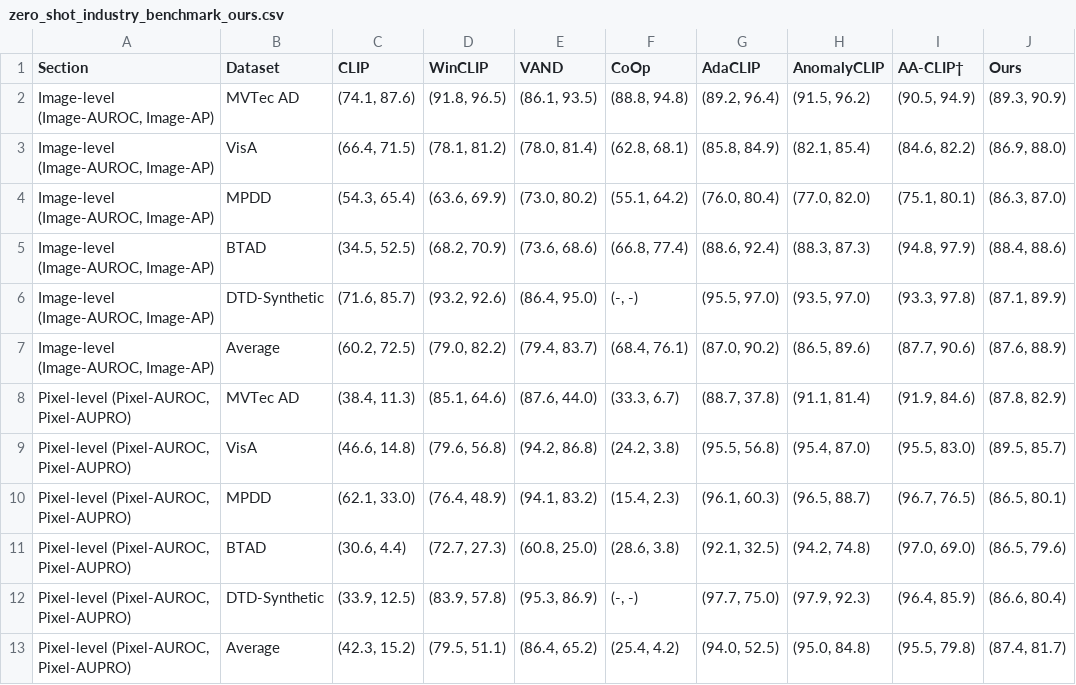
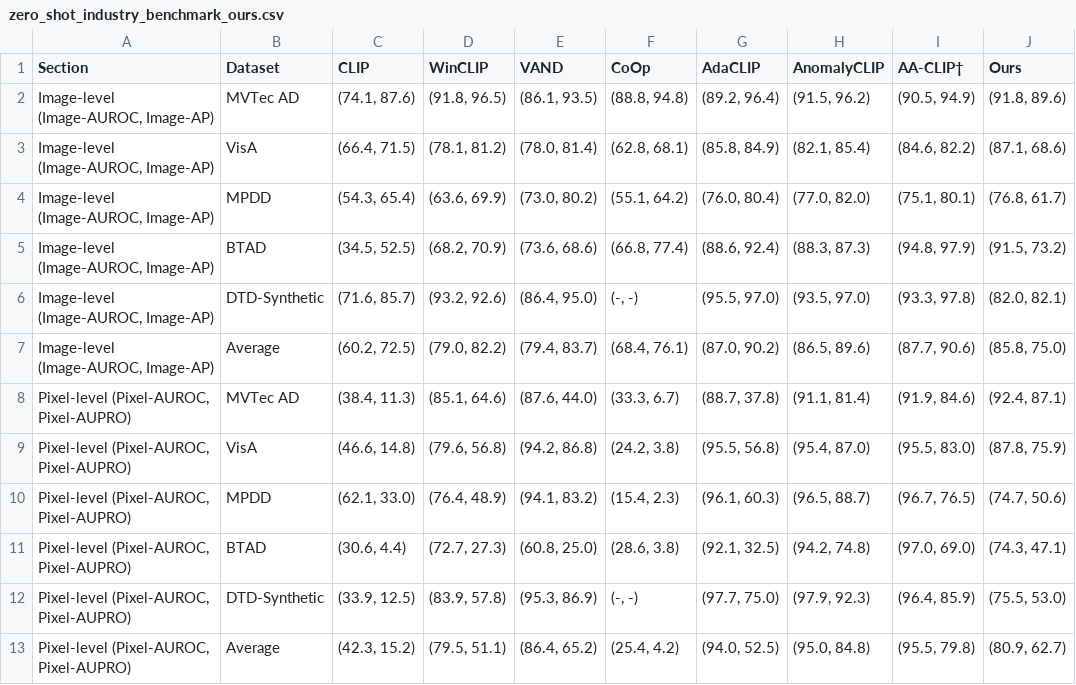
Before and after one commit to soongao/hyperbolic_anomaly, a CSV file: results/zero_shot_industry_benchmark_ours.csv, drawn as a sheet.

```diff
--- a/results/zero_shot_industry_benchmark_ours.csv
+++ b/results/zero_shot_industry_benchmark_ours.csv
@@ -1,13 +1,13 @@
 Section,Dataset,CLIP,WinCLIP,VAND,CoOp,AdaCLIP,AnomalyCLIP,AA-CLIP†,Ours
-"Image-level (Image-AUROC, Image-AP)",MVTec AD,"(74.1, 87.6)","(91.8, 96.5)","(86.1, 93.5)","(88.8, 94.8)","(89.2, 96.4)","(91.5, 96.2)","(90.5, 94.9)","(89.3, 90.9)"
-"Image-level (Image-AUROC, Image-AP)",VisA,"(66.4, 71.5)","(78.1, 81.2)","(78.0, 81.4)","(62.8, 68.1)","(85.8, 84.9)","(82.1, 85.4)","(84.6, 82.2)","(86.9, 88.0)"
-"Image-level (Image-AUROC, Image-AP)",MPDD,"(54.3, 65.4)","(63.6, 69.9)","(73.0, 80.2)","(55.1, 64.2)","(76.0, 80.4)","(77.0, 82.0)","(75.1, 80.1)","(86.3, 87.0)"
-"Image-level (Image-AUROC, Image-AP)",BTAD,"(34.5, 52.5)","(68.2, 70.9)","(73.6, 68.6)","(66.8, 77.4)","(88.6, 92.4)","(88.3, 87.3)","(94.8, 97.9)","(88.4, 88.6)"
-"Image-level (Image-AUROC, Image-AP)",DTD-Synthetic,"(71.6, 85.7)","(93.2, 92.6)","(86.4, 95.0)","(-, -)","(95.5, 97.0)","(93.5, 97.0)","(93.3, 97.8)","(87.1, 89.9)"
-"Image-level (Image-AUROC, Image-AP)",Average,"(60.2, 72.5)","(79.0, 82.2)","(79.4, 83.7)","(68.4, 76.1)","(87.0, 90.2)","(86.5, 89.6)","(87.7, 90.6)","(87.6, 88.9)"
-"Pixel-level (Pixel-AUROC, Pixel-AUPRO)",MVTec AD,"(38.4, 11.3)","(85.1, 64.6)","(87.6, 44.0)","(33.3, 6.7)","(88.7, 37.8)","(91.1, 81.4)","(91.9, 84.6)","(87.8, 82.9)"
-"Pixel-level (Pixel-AUROC, Pixel-AUPRO)",VisA,"(46.6, 14.8)","(79.6, 56.8)","(94.2, 86.8)","(24.2, 3.8)","(95.5, 56.8)","(95.4, 87.0)","(95.5, 83.0)","(89.5, 85.7)"
-"Pixel-level (Pixel-AUROC, Pixel-AUPRO)",MPDD,"(62.1, 33.0)","(76.4, 48.9)","(94.1, 83.2)","(15.4, 2.3)","(96.1, 60.3)","(96.5, 88.7)","(96.7, 76.5)","(86.5, 80.1)"
-"Pixel-level (Pixel-AUROC, Pixel-AUPRO)",BTAD,"(30.6, 4.4)","(72.7, 27.3)","(60.8, 25.0)","(28.6, 3.8)","(92.1, 32.5)","(94.2, 74.8)","(97.0, 69.0)","(86.5, 79.6)"
-"Pixel-level (Pixel-AUROC, Pixel-AUPRO)",DTD-Synthetic,"(33.9, 12.5)","(83.9, 57.8)","(95.3, 86.9)","(-, -)","(97.7, 75.0)","(97.9, 92.3)","(96.4, 85.9)","(86.6, 80.4)"
-"Pixel-level (Pixel-AUROC, Pixel-AUPRO)",Average,"(42.3, 15.2)","(79.5, 51.1)","(86.4, 65.2)","(25.4, 4.2)","(94.0, 52.5)","(95.0, 84.8)","(95.5, 79.8)","(87.4, 81.7)"
+"Image-level (Image-AUROC, Image-AP)",MVTec AD,"(74.1, 87.6)","(91.8, 96.5)","(86.1, 93.5)","(88.8, 94.8)","(89.2, 96.4)","(91.5, 96.2)","(90.5, 94.9)","(91.8, 89.6)"
+"Image-level (Image-AUROC, Image-AP)",VisA,"(66.4, 71.5)","(78.1, 81.2)","(78.0, 81.4)","(62.8, 68.1)","(85.8, 84.9)","(82.1, 85.4)","(84.6, 82.2)","(87.1, 68.6)"
+"Image-level (Image-AUROC, Image-AP)",MPDD,"(54.3, 65.4)","(63.6, 69.9)","(73.0, 80.2)","(55.1, 64.2)","(76.0, 80.4)","(77.0, 82.0)","(75.1, 80.1)","(76.8, 61.7)"
+"Image-level (Image-AUROC, Image-AP)",BTAD,"(34.5, 52.5)","(68.2, 70.9)","(73.6, 68.6)","(66.8, 77.4)","(88.6, 92.4)","(88.3, 87.3)","(94.8, 97.9)","(91.5, 73.2)"
+"Image-level (Image-AUROC, Image-AP)",DTD-Synthetic,"(71.6, 85.7)","(93.2, 92.6)","(86.4, 95.0)","(-, -)","(95.5, 97.0)","(93.5, 97.0)","(93.3, 97.8)","(82.0, 82.1)"
+"Image-level (Image-AUROC, Image-AP)",Average,"(60.2, 72.5)","(79.0, 82.2)","(79.4, 83.7)","(68.4, 76.1)","(87.0, 90.2)","(86.5, 89.6)","(87.7, 90.6)","(85.8, 75.0)"
+"Pixel-level (Pixel-AUROC, Pixel-AUPRO)",MVTec AD,"(38.4, 11.3)","(85.1, 64.6)","(87.6, 44.0)","(33.3, 6.7)","(88.7, 37.8)","(91.1, 81.4)","(91.9, 84.6)","(92.4, 87.1)"
+"Pixel-level (Pixel-AUROC, Pixel-AUPRO)",VisA,"(46.6, 14.8)","(79.6, 56.8)","(94.2, 86.8)","(24.2, 3.8)","(95.5, 56.8)","(95.4, 87.0)","(95.5, 83.0)","(87.8, 75.9)"
+"Pixel-level (Pixel-AUROC, Pixel-AUPRO)",MPDD,"(62.1, 33.0)","(76.4, 48.9)","(94.1, 83.2)","(15.4, 2.3)","(96.1, 60.3)","(96.5, 88.7)","(96.7, 76.5)","(74.7, 50.6)"
+"Pixel-level (Pixel-AUROC, Pixel-AUPRO)",BTAD,"(30.6, 4.4)","(72.7, 27.3)","(60.8, 25.0)","(28.6, 3.8)","(92.1, 32.5)","(94.2, 74.8)","(97.0, 69.0)","(74.3, 47.1)"
+"Pixel-level (Pixel-AUROC, Pixel-AUPRO)",DTD-Synthetic,"(33.9, 12.5)","(83.9, 57.8)","(95.3, 86.9)","(-, -)","(97.7, 75.0)","(97.9, 92.3)","(96.4, 85.9)","(75.5, 53.0)"
+"Pixel-level (Pixel-AUROC, Pixel-AUPRO)",Average,"(42.3, 15.2)","(79.5, 51.1)","(86.4, 65.2)","(25.4, 4.2)","(94.0, 52.5)","(95.0, 84.8)","(95.5, 79.8)","(80.9, 62.7)"
```
Also changed, not shown: results/rhna_benchmark_results_calibrated.csv.
